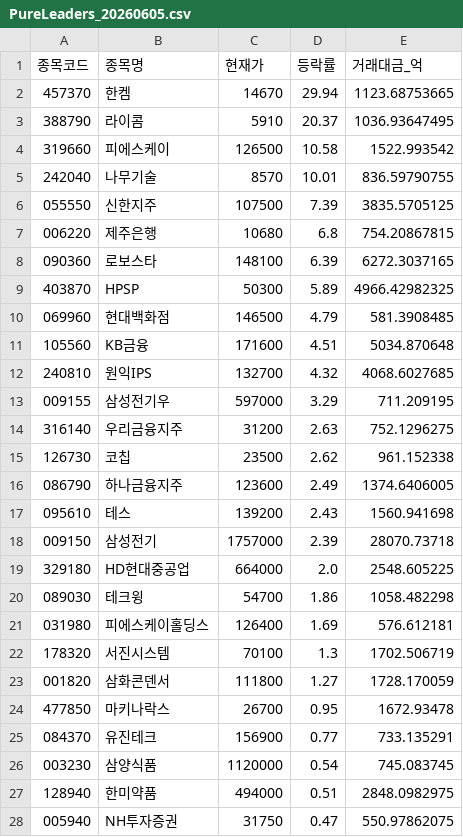
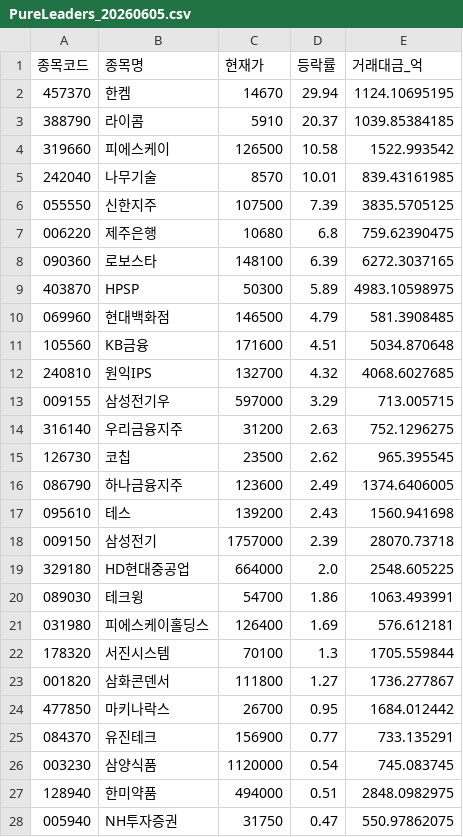
Before and after one commit to lbg08050805-ui/2.st-recommend, a CSV file: data/PureLeaders_20260605.csv, drawn as a sheet; only a part is shown; the diff covers the shown part only.

```diff
--- a/data/PureLeaders_20260605.csv
+++ b/data/PureLeaders_20260605.csv
@@ -1,10 +1,10 @@
 종목코드,종목명,현재가,등락률,거래대금_억
-457370,한켐,14670,29.94,1123.68753665
-388790,라이콤,5910,20.37,1036.93647495
+457370,한켐,14670,29.94,1124.10695195
+388790,라이콤,5910,20.37,1039.85384185
 319660,피에스케이,126500,10.58,1522.993542
-242040,나무기술,8570,10.01,836.59790755
+242040,나무기술,8570,10.01,839.43161985
 055550,신한지주,107500,7.39,3835.5705125
-006220,제주은행,10680,6.8,754.20867815
+006220,제주은행,10680,6.8,759.62390475
 090360,로보스타,148100,6.39,6272.3037165
-403870,HPSP,50300,5.89,4966.42982325
+403870,HPSP,50300,5.89,4983.10598975
 069960,현대백화점,146500,4.79,581.3908485
@@ -12,5 +12,5 @@
 240810,원익IPS,132700,4.32,4068.6027685
-009155,삼성전기우,597000,3.29,711.209195
+009155,삼성전기우,597000,3.29,713.005715
 316140,우리금융지주,31200,2.63,752.1296275
-126730,코칩,23500,2.62,961.152338
+126730,코칩,23500,2.62,965.395545
 086790,하나금융지주,123600,2.49,1374.6406005
@@ -19,7 +19,7 @@
 329180,HD현대중공업,664000,2.0,2548.605225
-089030,테크윙,54700,1.86,1058.482298
+089030,테크윙,54700,1.86,1063.493991
 031980,피에스케이홀딩스,126400,1.69,576.612181
-178320,서진시스템,70100,1.3,1702.506719
-001820,삼화콘덴서,111800,1.27,1728.170059
-477850,마키나락스,26700,0.95,1672.93478
+178320,서진시스템,70100,1.3,1705.559844
+001820,삼화콘덴서,111800,1.27,1736.277867
+477850,마키나락스,26700,0.95,1684.012442
 084370,유진테크,156900,0.77,733.135291
```
Also changed, not shown: 1 edited cell elsewhere in this file.
